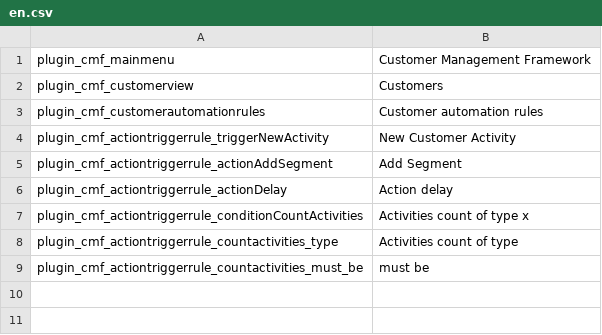
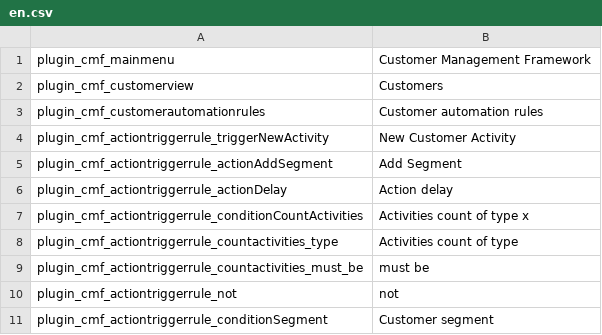
Before and after one commit to pimcore/customer-data-framework, a CSV file: texts/en.csv, drawn as a sheet.

Commit message:
Add customer segment condition

```diff
--- a/texts/en.csv
+++ b/texts/en.csv
@@ -9 +9,3 @@ plugin_cmf_actiontriggerrule_countactivities_type,Activities count of type
 plugin_cmf_actiontriggerrule_countactivities_must_be,must be
+plugin_cmf_actiontriggerrule_not,not
+plugin_cmf_actiontriggerrule_conditionSegment,Customer segment
```
Also changed, not shown: texts/de.csv, 11 other files.
